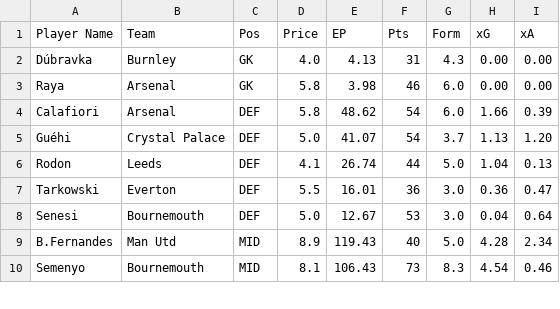
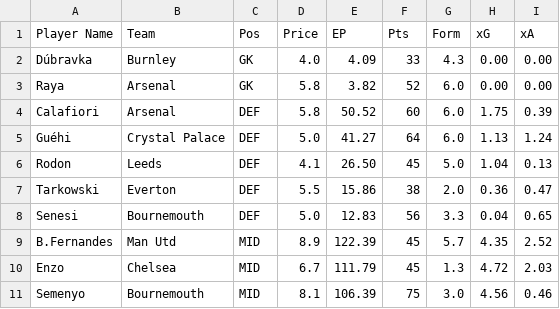
Before and after one commit to AayushK11/FPL, a CSV file: output/Paneer Tikka MoSalah.csv, drawn as a sheet; only a part is shown; the diff covers the shown part only.

```diff
--- a/output/Paneer Tikka MoSalah.csv
+++ b/output/Paneer Tikka MoSalah.csv
@@ -1,10 +1,11 @@
 Player Name         ,Team           ,Pos, Price,     EP, Pts, Form,   xG,   xA
-Dúbravka            ,Burnley        , GK,   4.0,   4.13,  31,  4.3, 0.00, 0.00
-Raya                ,Arsenal        , GK,   5.8,   3.98,  46,  6.0, 0.00, 0.00
-Calafiori           ,Arsenal        ,DEF,   5.8,  48.62,  54,  6.0, 1.66, 0.39
-Guéhi               ,Crystal Palace ,DEF,   5.0,  41.07,  54,  3.7, 1.13, 1.20
-Rodon               ,Leeds          ,DEF,   4.1,  26.74,  44,  5.0, 1.04, 0.13
-Tarkowski           ,Everton        ,DEF,   5.5,  16.01,  36,  3.0, 0.36, 0.47
-Senesi              ,Bournemouth    ,DEF,   5.0,  12.67,  53,  3.0, 0.04, 0.64
-B.Fernandes         ,Man Utd        ,MID,   8.9, 119.43,  40,  5.0, 4.28, 2.34
-Semenyo             ,Bournemouth    ,MID,   8.1, 106.43,  73,  8.3, 4.54, 0.46
+Dúbravka            ,Burnley        , GK,   4.0,   4.09,  33,  4.3, 0.00, 0.00
+Raya                ,Arsenal        , GK,   5.8,   3.82,  52,  6.0, 0.00, 0.00
+Calafiori           ,Arsenal        ,DEF,   5.8,  50.52,  60,  6.0, 1.75, 0.39
+Guéhi               ,Crystal Palace ,DEF,   5.0,  41.27,  64,  6.0, 1.13, 1.24
+Rodon               ,Leeds          ,DEF,   4.1,  26.50,  45,  5.0, 1.04, 0.13
+Tarkowski           ,Everton        ,DEF,   5.5,  15.86,  38,  2.0, 0.36, 0.47
+Senesi              ,Bournemouth    ,DEF,   5.0,  12.83,  56,  3.3, 0.04, 0.65
+B.Fernandes         ,Man Utd        ,MID,   8.9, 122.39,  45,  5.7, 4.35, 2.52
+Enzo                ,Chelsea        ,MID,   6.7, 111.79,  45,  1.3, 4.72, 2.03
+Semenyo             ,Bournemouth    ,MID,   8.1, 106.39,  75,  3.0, 4.56, 0.46
```
Also changed, not shown: 1 added row, 2 removed rows and 17 edited cells elsewhere in this file, output/Old Havertz Kai Hard.csv, output/best_eleven.csv, 1 other file.
